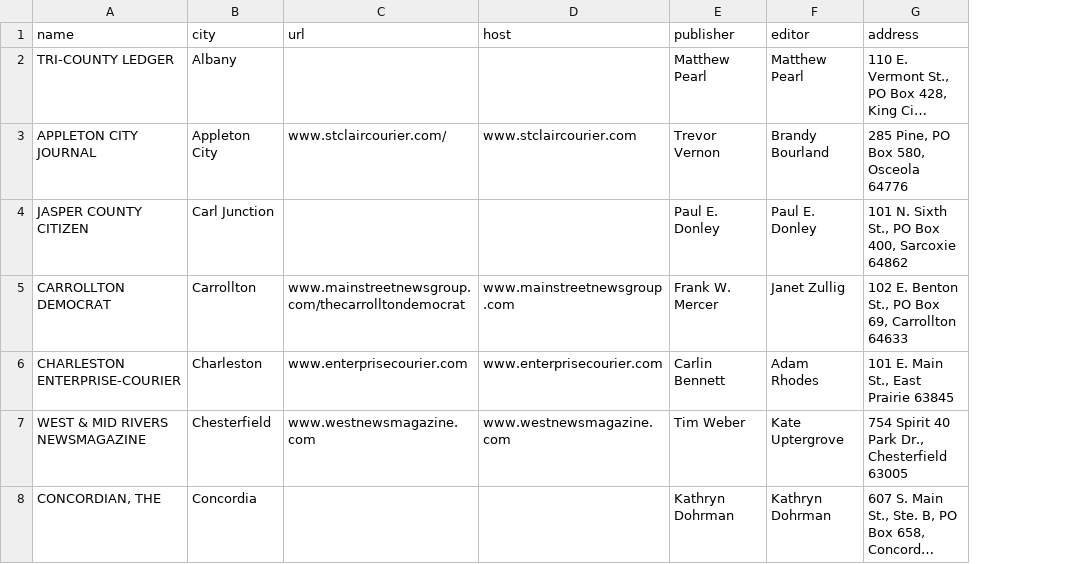
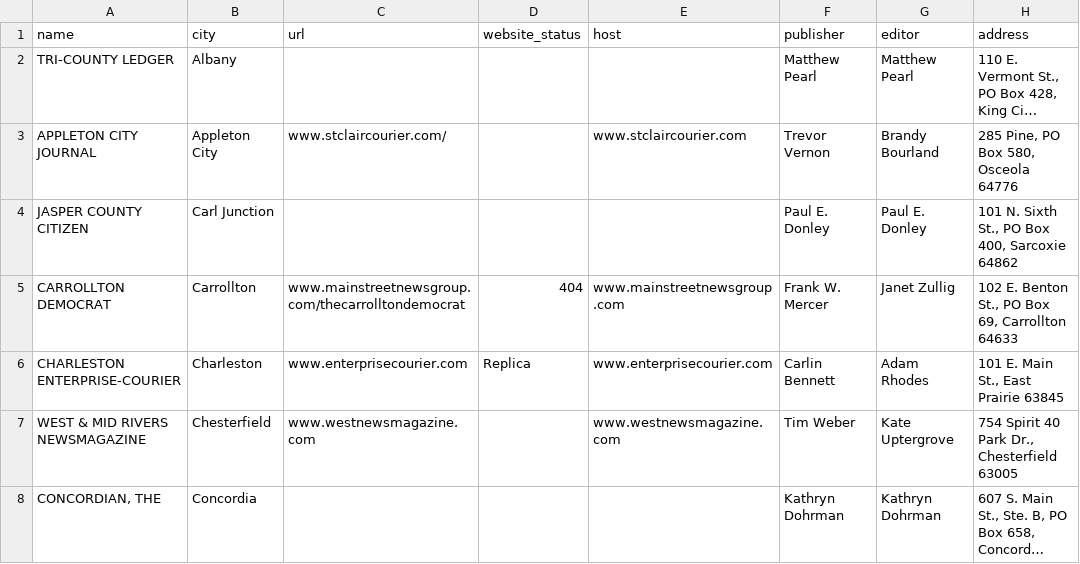
Before and after one commit to LocalNewsImpact/MizzouNewsCrawler, a CSV file: src/lookups/mo_bluebook_missing_from_ours.csv, drawn as a sheet; only a part is shown; long unchanged cells end in …; the diff covers the shown part only; the diff names each change by its address in the sheet, - before the commit and + after, or states it on an @@ line.

```diff
--- a/src/lookups/mo_bluebook_missing_from_ours.csv
+++ b/src/lookups/mo_bluebook_missing_from_ours.csv
+column D (website_status), rows 5-6: 404 | Replica
```
Also changed, not shown: 10 removed rows elsewhere in this file, 6 other files.
